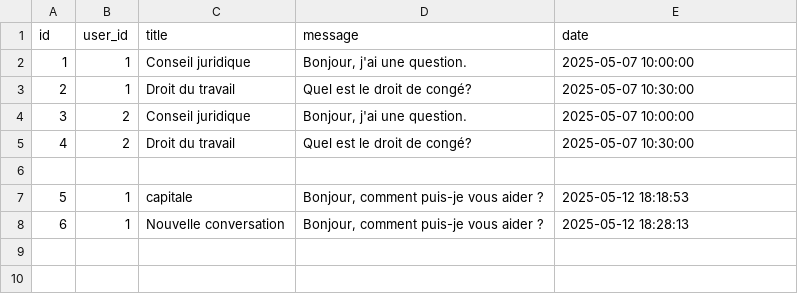
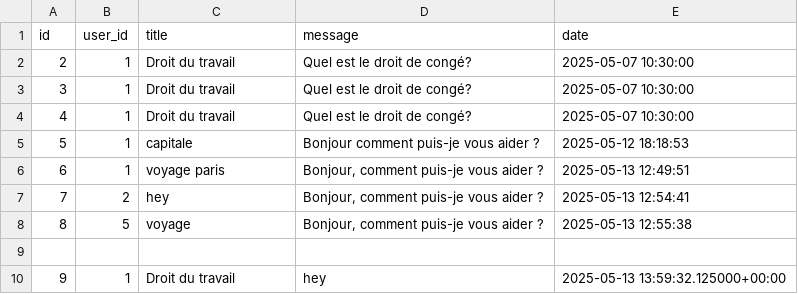
Before and after one commit to Clem-Acoss/TheLawyer, a CSV file: backend/db/conversations.csv, drawn as a sheet; removed rows and columns are numbered as before the commit, all else as after; the diff names each change by its address in the sheet, - before the commit and + after, or states it on an @@ line.

```diff
--- a/backend/db/conversations.csv
+++ b/backend/db/conversations.csv
-row 2: 1 | 1 | Conseil juridique | Bonjour, j'ai une question. | 2025-05-07 10:00:00
-row 4: 3 | 2 | Conseil juridique | Bonjour, j'ai une question. | 2025-05-07 10:00:00
@@ column A (id) renumbered from row 3 down @@
-B3 (user_id): 2
+B3 (user_id): 1
+row 4: 4 | 1 | Droit du travail | Quel est le droit de congé? | 2025-05-07 10:30:00
+row 5: 5 | 1 | capitale | Bonjour comment puis-je vous aider ? | 2025-05-12 18:18:53
+row 6: 6 | 1 | voyage paris | Bonjour, comment puis-je vous aider ? | 2025-05-13 12:49:51
+row 7: 7 | 2 | hey | Bonjour, comment puis-je vous aider ? | 2025-05-13 12:54:41
+row 8: 8 | 5 | voyage | Bonjour, comment puis-je vous aider ? | 2025-05-13 12:55:38
-row 7: 5 | 1 | capitale | Bonjour, comment puis-je vous aider ? | 2025-05-12 18:18:53
-C10 (title): Nouvelle conversation
+C10 (title): Droit du travail
-D10 (message): Bonjour, comment puis-je vous aider ?
+D10 (message): hey
-E10 (date): 2025-05-12 18:28:13
+E10 (date): 2025-05-13 13:59:32.125000+00:00
```
Also changed, not shown: 5 other files.
